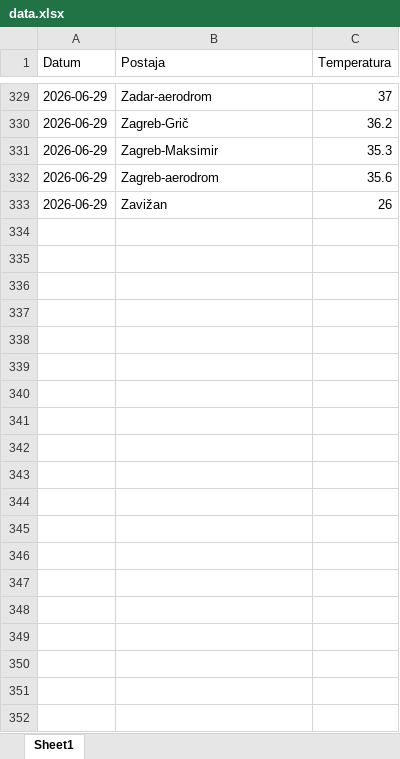
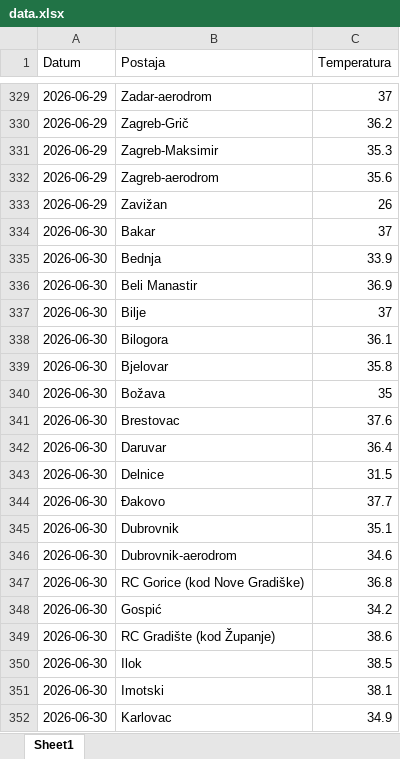
Before and after one commit to tomarakic-ops/meteo-scraper, an Excel workbook: data.xlsx, sheet Sheet1, drawn as a sheet; only a part is shown, gaps mark what is left out; values as stored, in another font and other column widths than the file's, no borders; the diff covers the shown part only; the diff names each change by its address in the sheet, - before the commit and + after, or states it on an @@ line.

```diff
--- a/data.xlsx (sheet Sheet1)
+++ b/data.xlsx (sheet Sheet1)
+row 334: 2026-06-30 | Bakar | 37
+row 335: 2026-06-30 | Bednja | 33.9
+row 336: 2026-06-30 | Beli Manastir | 36.9
+row 337: 2026-06-30 | Bilje | 37
+row 338: 2026-06-30 | Bilogora | 36.1
+row 339: 2026-06-30 | Bjelovar | 35.8
+row 340: 2026-06-30 | Božava | 35
+row 341: 2026-06-30 | Brestovac | 37.6
+row 342: 2026-06-30 | Daruvar | 36.4
+row 343: 2026-06-30 | Delnice | 31.5
+row 344: 2026-06-30 | Đakovo | 37.7
+row 345: 2026-06-30 | Dubrovnik | 35.1
+row 346: 2026-06-30 | Dubrovnik-aerodrom | 34.6
+row 347: 2026-06-30 | RC Gorice (kod Nove Gradiške) | 36.8
+row 348: 2026-06-30 | Gospić | 34.2
+row 349: 2026-06-30 | RC Gradište (kod Županje) | 38.6
+row 350: 2026-06-30 | Ilok | 38.5
+row 351: 2026-06-30 | Imotski | 38.1
+row 352: 2026-06-30 | Karlovac | 34.9
```
Also changed, not shown: 46 added rows elsewhere in this sheet.
